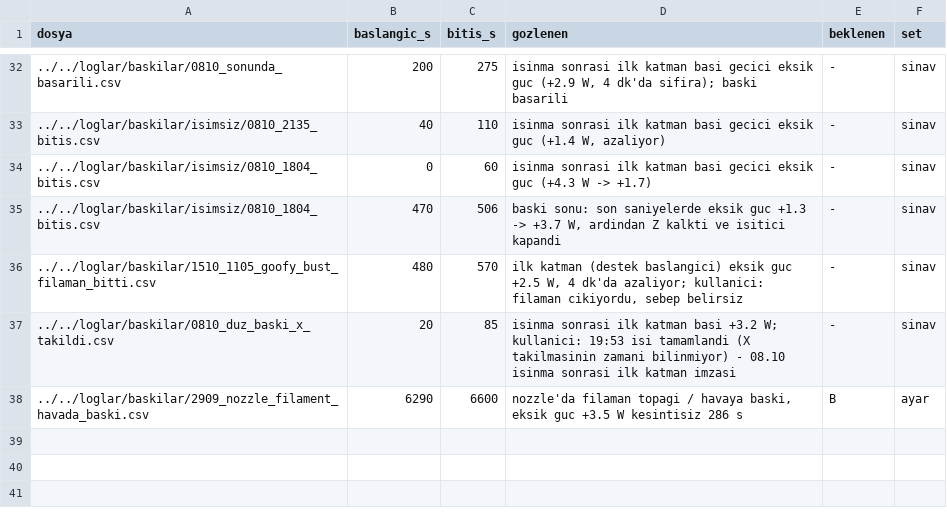
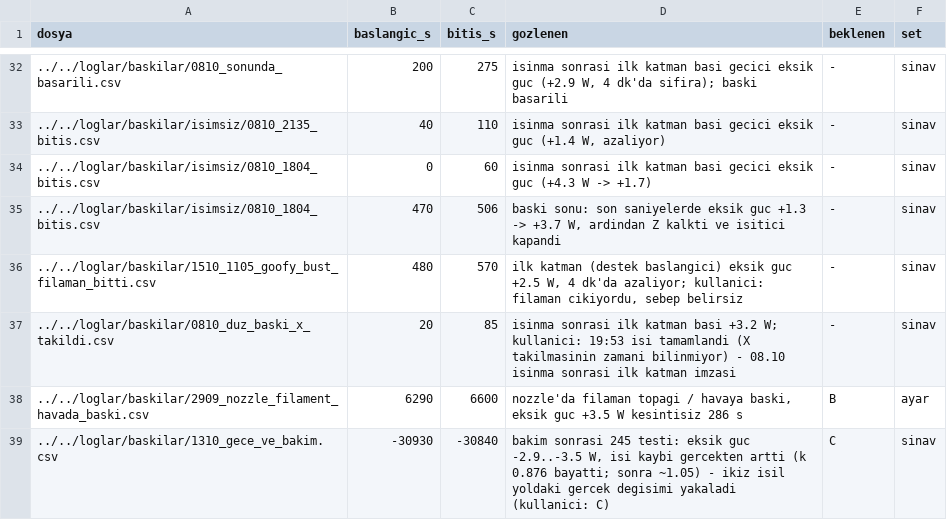
Before and after one commit to batu63562/ender3-hotend-twin, a CSV file: benchmark/ariza_ornekleri/etiketler.csv, drawn as a sheet; only a part is shown, gaps mark what is left out.

```diff
--- a/benchmark/ariza_ornekleri/etiketler.csv
+++ b/benchmark/ariza_ornekleri/etiketler.csv
@@ -38 +38,2 @@ dosya,baslangic_s,bitis_s,gozlenen,beklenen,set
 ../../loglar/baskilar/2909_nozzle_filament_havada_baski.csv,6290,6600,"nozzle'da filaman topagi / havaya baski, eksik guc +3.5 W kesintisiz 286 s",B,ayar
+../../loglar/baskilar/1310_gece_ve_bakim.csv,-30930,-30840,"bakim sonrasi 245 testi: eksik guc -2.9..-3.5 W, isi kaybi gercekten artti (k 0.876 bayatti; sonra ~1.05) - ikiz isil yoldaki gercek degisimi yakaladi (kullanici: C)",C,sinav
```
Also changed, not shown: 1 other file.
